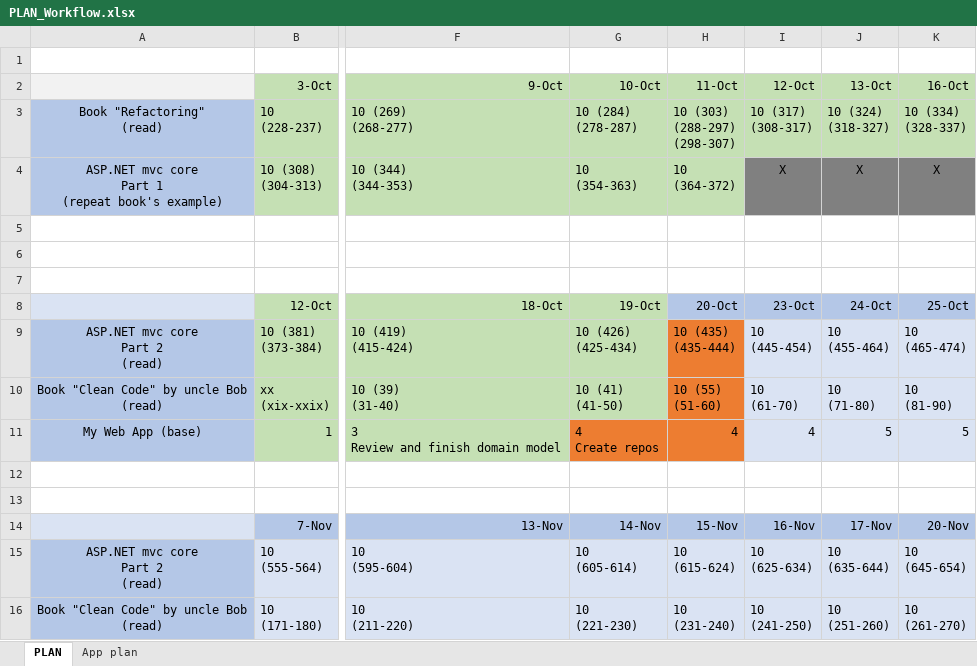
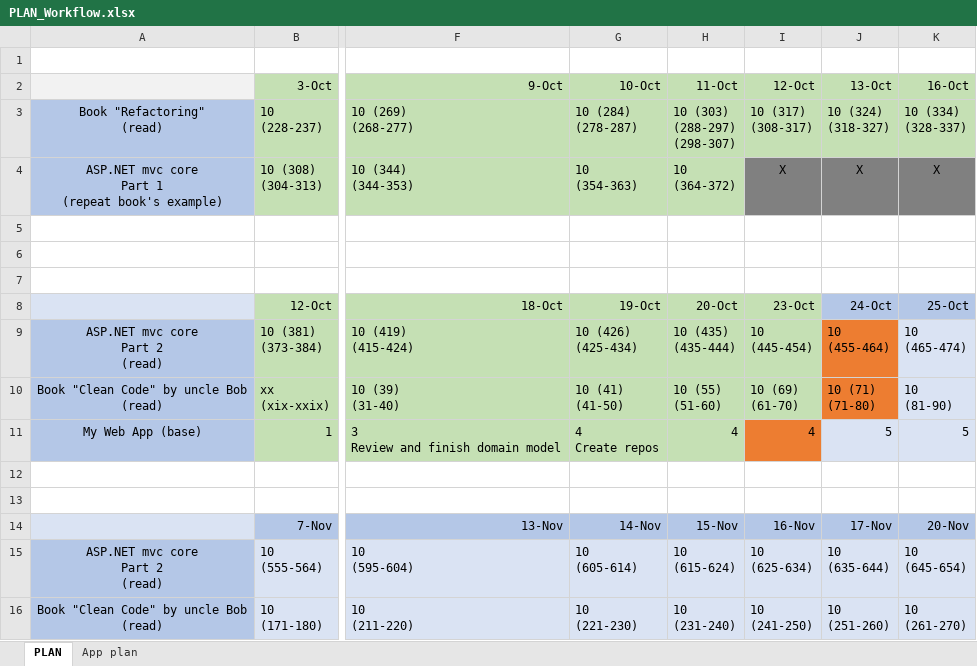
Before and after one commit to MargaretSmoliakova/Self-Improvement-PLAN, an Excel workbook: PLAN_Workflow.xlsx, sheet PLAN, drawn as a sheet; only a part is shown, gaps mark what is left out; values as stored, in another font and other column widths than the file's, no borders; ↵ is a line break in a cell; the diff names each change by its address in the sheet, - before the commit and + after, or states it on an @@ line.

Commit message:
all

```diff
--- a/PLAN_Workflow.xlsx (sheet PLAN)
+++ b/PLAN_Workflow.xlsx (sheet PLAN)
-H8:I8 fill: #B4C7E7
+H8:I8 fill: #C5E0B4
-H9:H10 fill: #ED7D31
+H9:H10 fill: #C5E0B4
-I9:I10 fill: #DAE3F3
+I9:I10 fill: #C5E0B4
-J9:J10 fill: #DAE3F3
+J9:J10 fill: #ED7D31
-I10 (12-Oct): 10 ↵ (61-70)
+I10 (12-Oct): 10 (69) ↵ (61-70)
-J10 (13-Oct): 10 ↵ (71-80)
+J10 (13-Oct): 10 (71) ↵ (71-80)
-G11:H11 fill: #ED7D31
+G11:H11 fill: #C5E0B4
-I11 fill: #DAE3F3
+I11 fill: #ED7D31
```
Also changed, not shown: sheet App plan.
